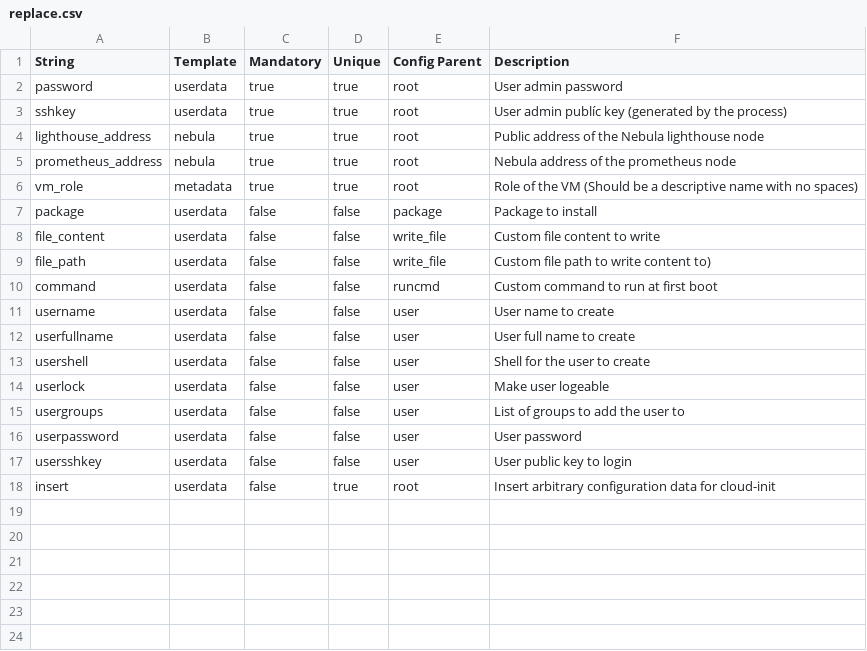
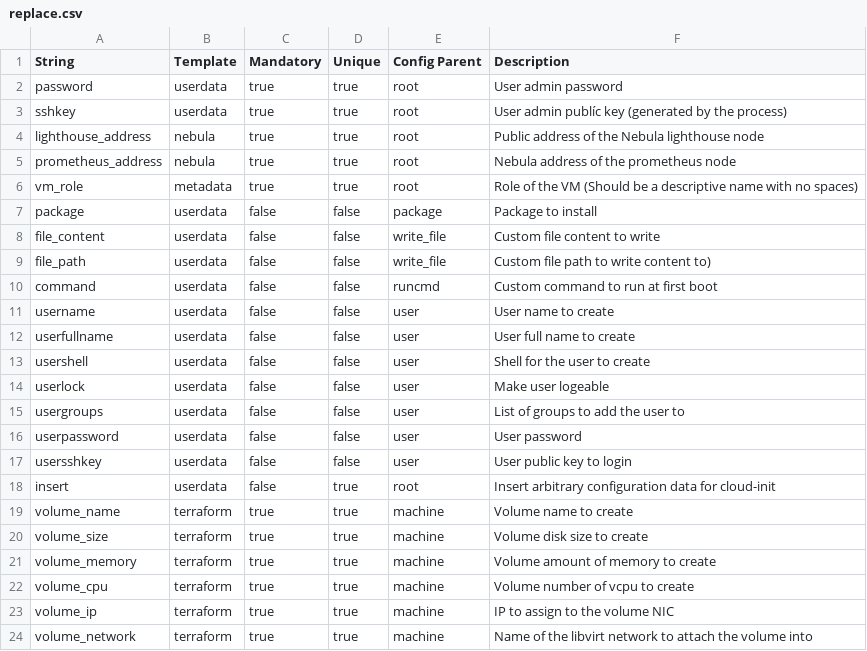
Before and after one commit to nodoambiental/machinegen-config, a CSV file: tables/replace.csv, drawn as a sheet.

Commit message:
feat(templates): add libvirt terraform config

```diff
--- a/tables/replace.csv
+++ b/tables/replace.csv
@@ -18 +18,7 @@ usersshkey         ,userdata ,false     ,false  ,user          ,User public key
 insert             ,userdata ,false     ,true   ,root          ,Insert arbitrary configuration data for cloud-init
+volume_name        ,terraform ,true     ,true  ,machine        ,Volume name to create
+volume_size        ,terraform ,true     ,true  ,machine        ,Volume disk size to create
+volume_memory      ,terraform ,true     ,true  ,machine        ,Volume amount of memory to create
+volume_cpu        ,terraform ,true     ,true  ,machine        ,Volume number of vcpu to create
+volume_ip         ,terraform ,true     ,true  ,machine        ,IP to assign to the volume NIC
+volume_network    ,terraform ,true     ,true  ,machine        ,Name of the libvirt network to attach the volume into
```
Also changed, not shown: tables/templates.csv, 1 other file.
